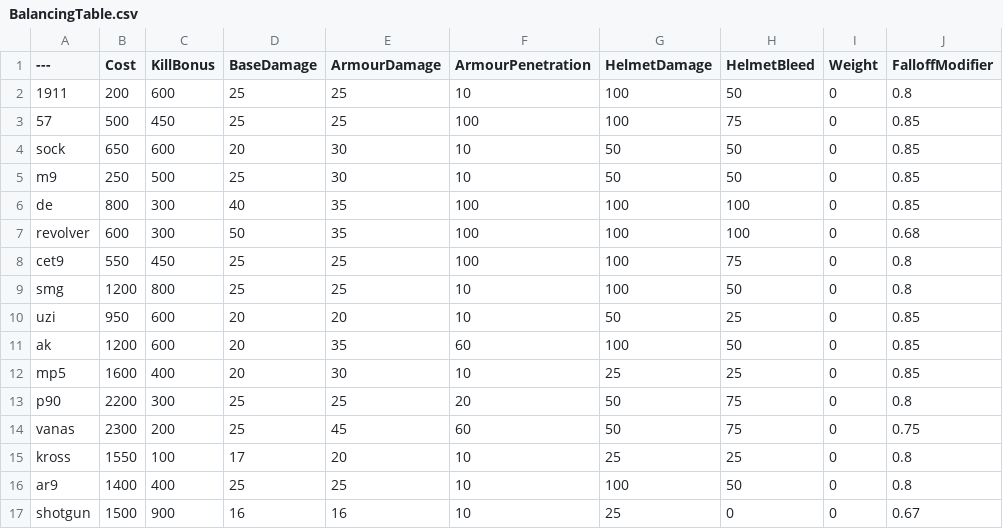
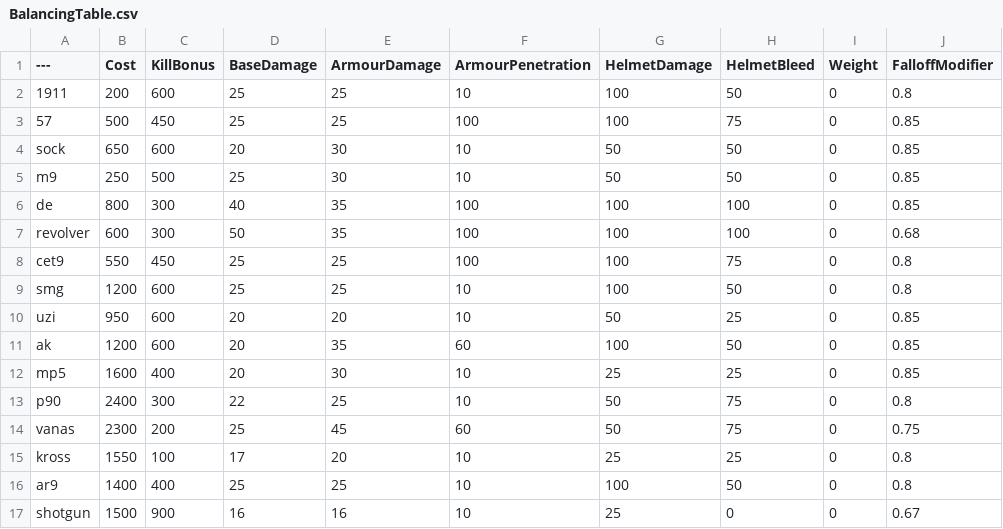
Before and after one commit to Moortu/BalancingTable, a CSV file: BalancingTable.csv, drawn as a sheet; only a part is shown; the diff names each change by its address in the sheet, - before the commit and + after, or states it on an @@ line.

Commit message:
smg and p90 changes

```diff
--- a/BalancingTable.csv
+++ b/BalancingTable.csv
-C9 (KillBonus): 800
+C9 (KillBonus): 600
-B13 (Cost): 2200
+B13 (Cost): 2400
-D13 (BaseDamage): 25
+D13 (BaseDamage): 22
-F13 (ArmourPenetration): 20
+F13 (ArmourPenetration): 10
```
